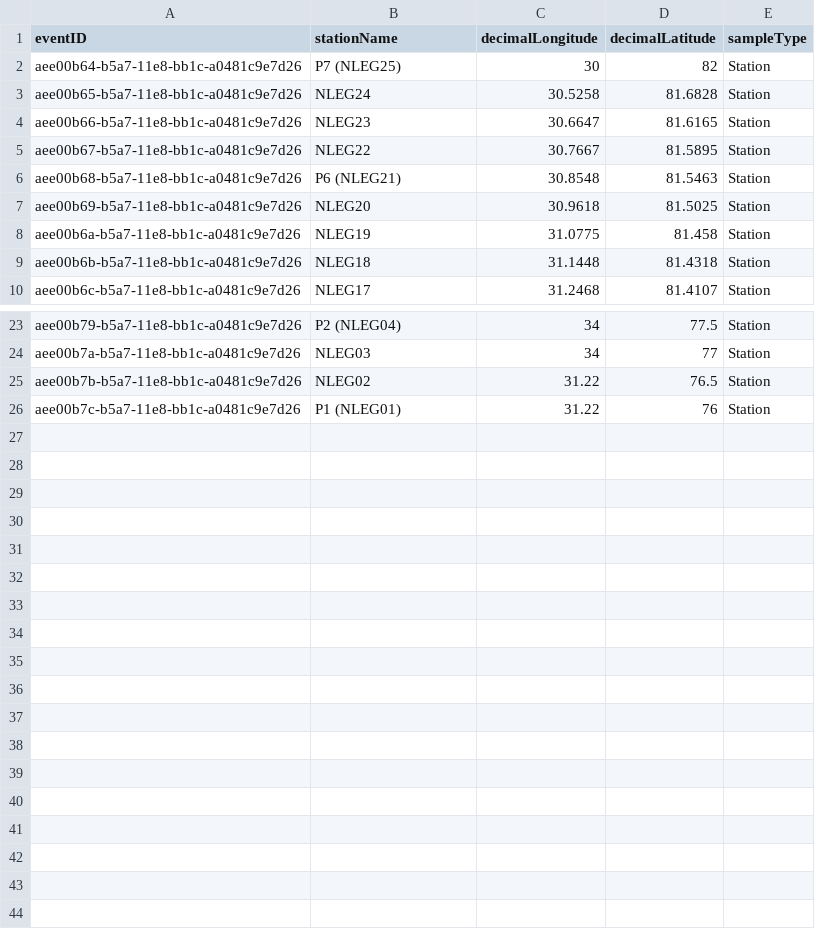
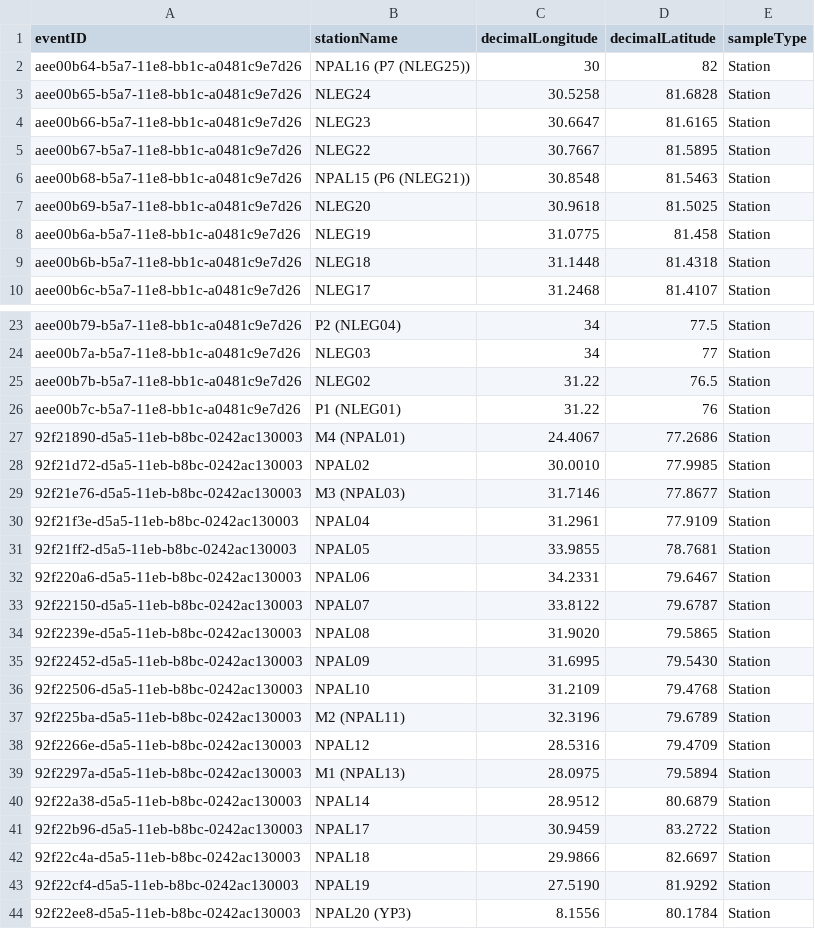
Before and after one commit to SIOS-Svalbard/AeN_data, a CSV file: scripts/stations.csv, drawn as a sheet; only a part is shown, gaps mark what is left out.

Commit message:
Added column that is concatenation of station name and cruise name

```diff
--- a/scripts/stations.csv
+++ b/scripts/stations.csv
@@ -1,3 +1,3 @@
 eventID,stationName,decimalLongitude,decimalLatitude,sampleType
-aee00b64-b5a7-11e8-bb1c-a0481c9e7d26,P7 (NLEG25),30,82,Station
+aee00b64-b5a7-11e8-bb1c-a0481c9e7d26,NPAL16 (P7 (NLEG25)),30,82,Station
 aee00b65-b5a7-11e8-bb1c-a0481c9e7d26,NLEG24,30.5258,81.6828,Station
@@ -5,3 +5,3 @@ aee00b66-b5a7-11e8-bb1c-a0481c9e7d26,NLEG23,30.6647,81.6165,Station
 aee00b67-b5a7-11e8-bb1c-a0481c9e7d26,NLEG22,30.7667,81.5895,Station
-aee00b68-b5a7-11e8-bb1c-a0481c9e7d26,P6 (NLEG21),30.8548,81.5463,Station
+aee00b68-b5a7-11e8-bb1c-a0481c9e7d26,NPAL15 (P6 (NLEG21)),30.8548,81.5463,Station
 aee00b69-b5a7-11e8-bb1c-a0481c9e7d26,NLEG20,30.9618,81.5025,Station
@@ -26 +26,19 @@ aee00b7b-b5a7-11e8-bb1c-a0481c9e7d26,NLEG02,31.22,76.5,Station
 aee00b7c-b5a7-11e8-bb1c-a0481c9e7d26,P1 (NLEG01),31.22,76,Station
+92f21890-d5a5-11eb-b8bc-0242ac130003,M4 (NPAL01),24.4067,77.2686,Station
+92f21d72-d5a5-11eb-b8bc-0242ac130003,NPAL02,30.0010,77.9985,Station
+92f21e76-d5a5-11eb-b8bc-0242ac130003,M3 (NPAL03),31.7146,77.8677,Station
+92f21f3e-d5a5-11eb-b8bc-0242ac130003,NPAL04,31.2961,77.9109,Station
+92f21ff2-d5a5-11eb-b8bc-0242ac130003,NPAL05,33.9855,78.7681,Station
+92f220a6-d5a5-11eb-b8bc-0242ac130003,NPAL06,34.2331,79.6467,Station
+92f22150-d5a5-11eb-b8bc-0242ac130003,NPAL07,33.8122,79.6787,Station
+92f2239e-d5a5-11eb-b8bc-0242ac130003,NPAL08,31.9020,79.5865,Station
+92f22452-d5a5-11eb-b8bc-0242ac130003,NPAL09,31.6995,79.5430,Station
+92f22506-d5a5-11eb-b8bc-0242ac130003,NPAL10,31.2109,79.4768,Station
+92f225ba-d5a5-11eb-b8bc-0242ac130003,M2 (NPAL11),32.3196,79.6789,Station
+92f2266e-d5a5-11eb-b8bc-0242ac130003,NPAL12,28.5316,79.4709,Station
+92f2297a-d5a5-11eb-b8bc-0242ac130003,M1 (NPAL13),28.0975,79.5894,Station
+92f22a38-d5a5-11eb-b8bc-0242ac130003,NPAL14,28.9512,80.6879,Station
+92f22b96-d5a5-11eb-b8bc-0242ac130003,NPAL17,30.9459,83.2722,Station
+92f22c4a-d5a5-11eb-b8bc-0242ac130003,NPAL18,29.9866,82.6697,Station
+92f22cf4-d5a5-11eb-b8bc-0242ac130003,NPAL19,27.5190,81.9292,Station
+92f22ee8-d5a5-11eb-b8bc-0242ac130003,NPAL20 (YP3),8.1556,80.1784,Station
```
Also changed, not shown: 1 other file.
